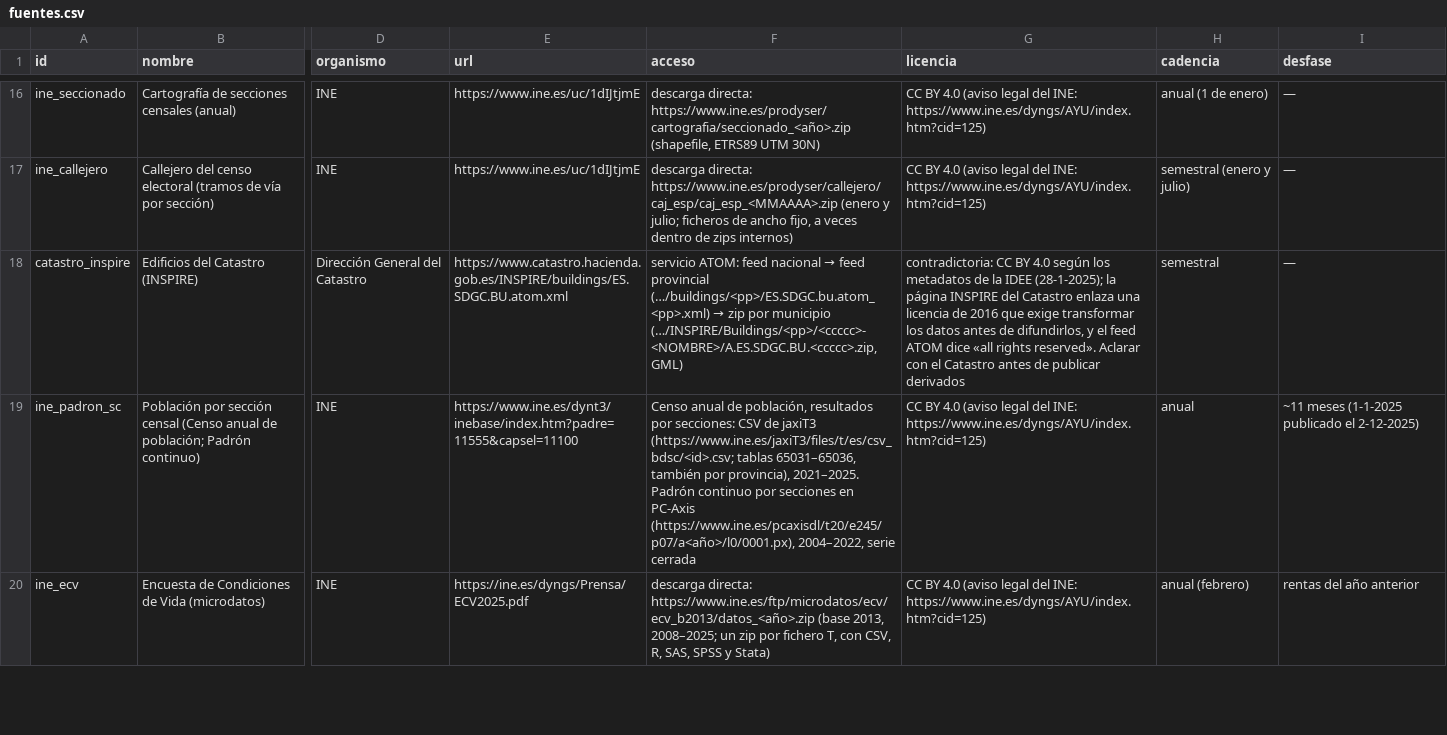
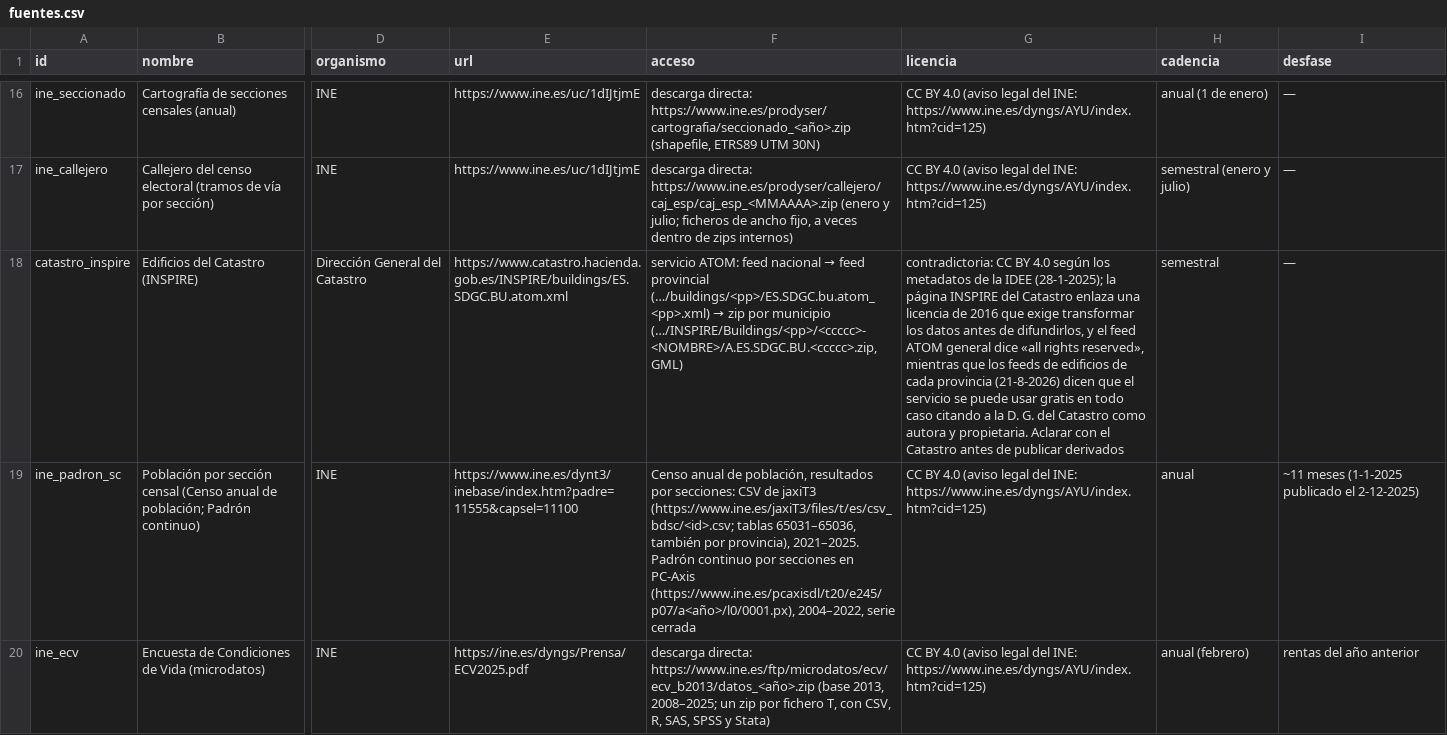
Before and after one commit to gastiaso/de-renta-en-renta, a CSV file: inventario/fuentes.csv, drawn as a sheet; only a part is shown, gaps mark what is left out; the diff names each change by its address in the sheet, - before the commit and + after, or states it on an @@ line.

Commit message:
Medición de descargas para la geografía constante en toda España
1.489 municipios con secciones repartidas; 3,57 GB del Catastro y unos 0,9 GB del ADRH nacional, pendientes de permiso. Licencia del Catastro: los feeds provinciales permiten el uso citando la fuente; el general, no.

```diff
--- a/inventario/fuentes.csv
+++ b/inventario/fuentes.csv
-G18 (licencia): …feed ATOM dice «all rights reserved». Aclarar con…
+G18 (licencia): …feed ATOM general dice «all rights reserved», mientras que los feeds de edificios de cada provincia (21-8-2026) dicen que el servicio se puede usar gratis en todo caso citando a la D. G. del Catastro como autora y propietaria. Aclarar con…
```
Also changed, not shown: 2 other files.
